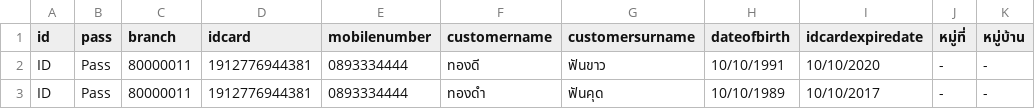
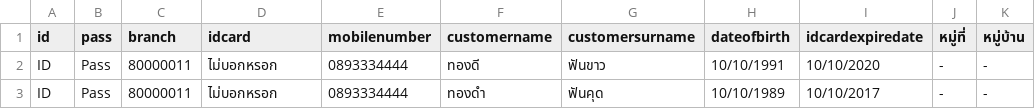
Before and after one commit to yong3105/robotfortest, a CSV file: Example Robot with read data from csv and external library/Creat Order Docsis.csv, drawn as a sheet; only a part is shown; the diff names each change by its address in the sheet, - before the commit and + after, or states it on an @@ line.

Commit message:
Update Creat Order Docsis.csv

```diff
--- a/Example Robot with read data from csv and external library/Creat Order Docsis.csv
+++ b/Example Robot with read data from csv and external library/Creat Order Docsis.csv
-D2:D3 (idcard): 1912776944381
+D2:D3 (idcard): ไม่บอกหรอก
```
